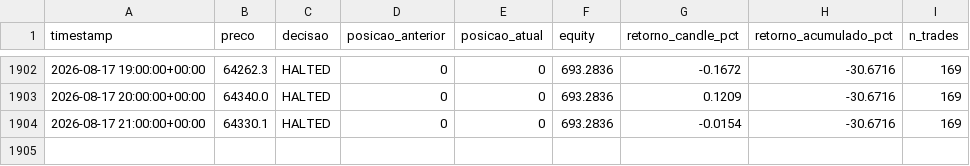
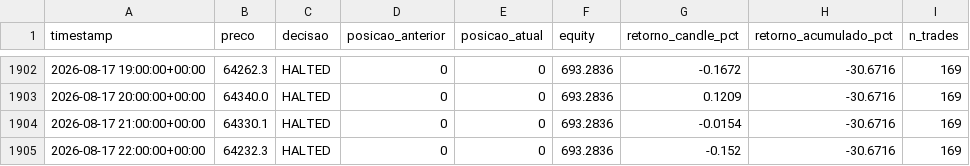
Before and after one commit to emerson198729/crypto-agent, a CSV file: paper_trading/log.csv, drawn as a sheet; only a part is shown, gaps mark what is left out.

Commit message:
log: 2026-08-17 23:26 UTC

```diff
--- a/paper_trading/log.csv
+++ b/paper_trading/log.csv
@@ -1904 +1904,2 @@ timestamp,preco,decisao,posicao_anterior,posicao_atual,equity,retorno_candle_pct
 2026-08-17 21:00:00+00:00,64330.1,HALTED,0,0,693.2836,-0.0154,-30.6716,169
+2026-08-17 22:00:00+00:00,64232.3,HALTED,0,0,693.2836,-0.152,-30.6716,169
```
